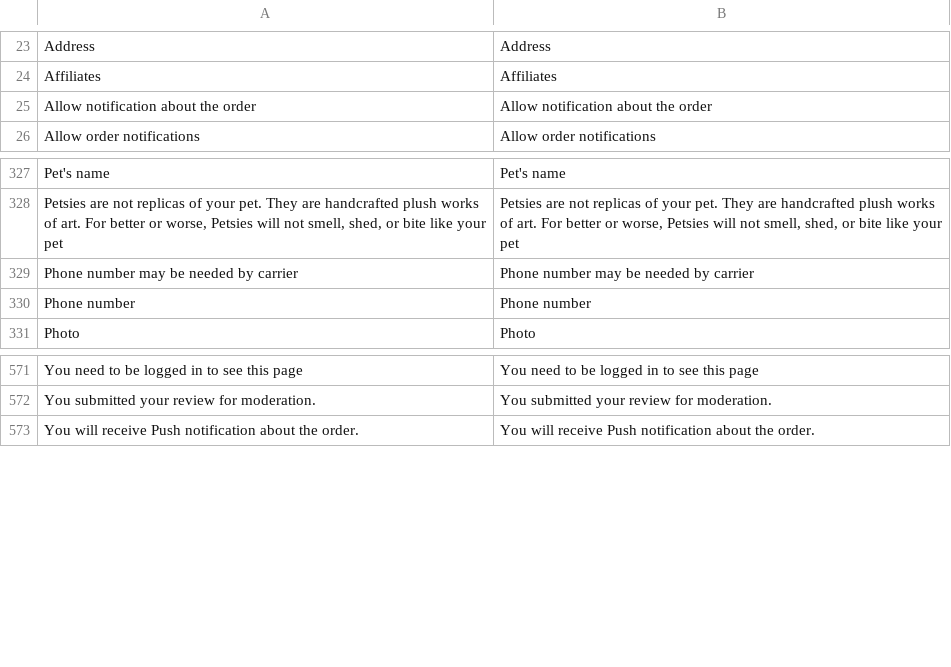
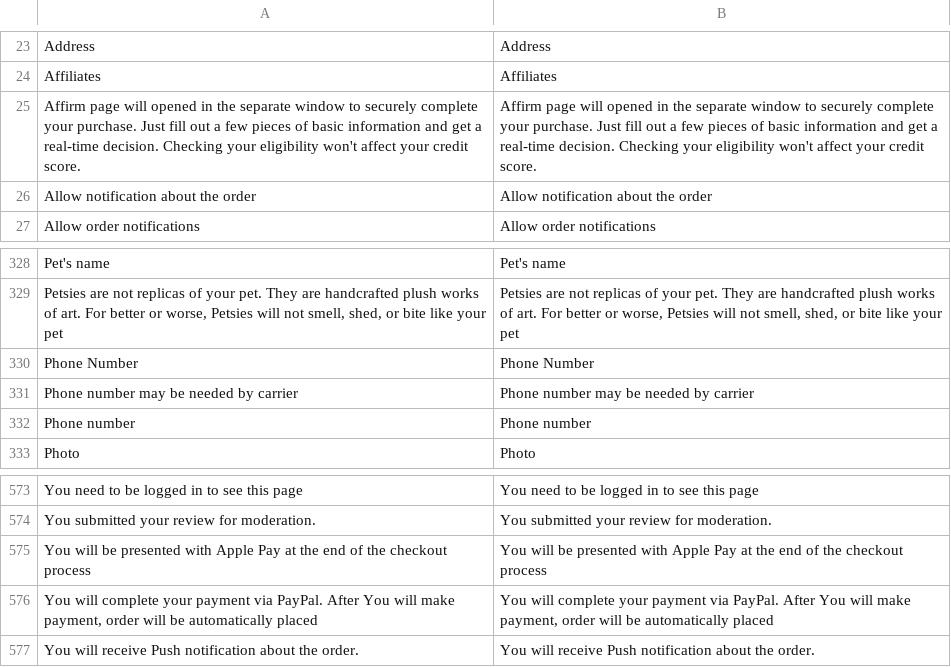
Before and after one commit to vuestorefront/vsf-capybara, a CSV file: resource/i18n/en-US.csv, drawn as a sheet; only a part is shown, gaps mark what is left out; the diff names each change by its address in the sheet, - before the commit and + after, or states it on an @@ line.

Commit message:
Refs #26291: update i18n phrases

```diff
--- a/resource/i18n/en-US.csv
+++ b/resource/i18n/en-US.csv
+row 25: Affirm page will opened in the separate window to securely complete your purchase. Just fill out a few pieces of basic information and get a real-time decision. Checking your eligibility won't affect your credit score. | Affirm page will opened in the separate window to securely complete your purchase. Just fill out a few pieces of basic information and get a real-time decision. Checking your eligibility won't affect your credit score.
+row 330: Phone Number | Phone Number
+row 575: You will be presented with Apple Pay at the end of the checkout process | You will be presented with Apple Pay at the end of the checkout process
+row 576: You will complete your payment via PayPal. After You will make payment, order will be automatically placed | You will complete your payment via PayPal. After You will make payment, order will be automatically placed
```
